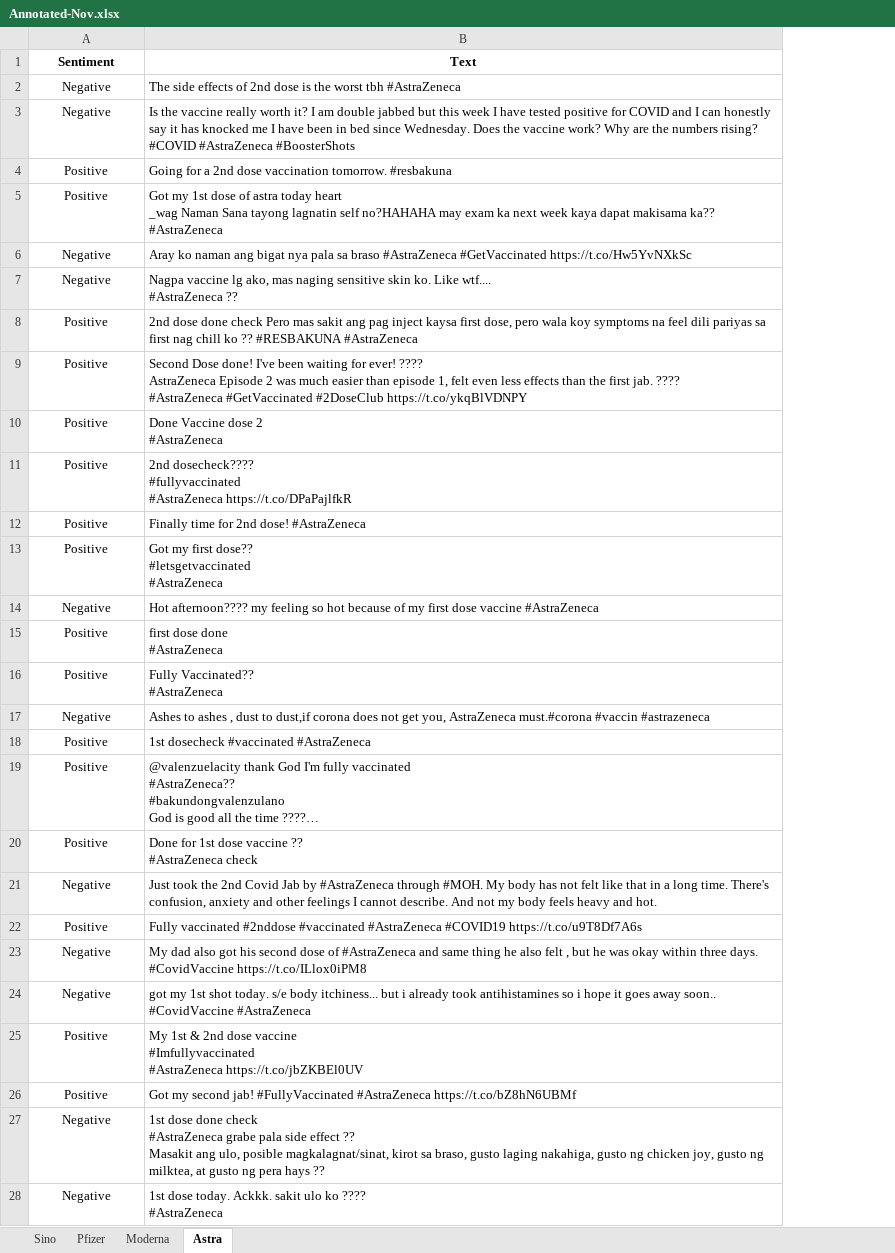
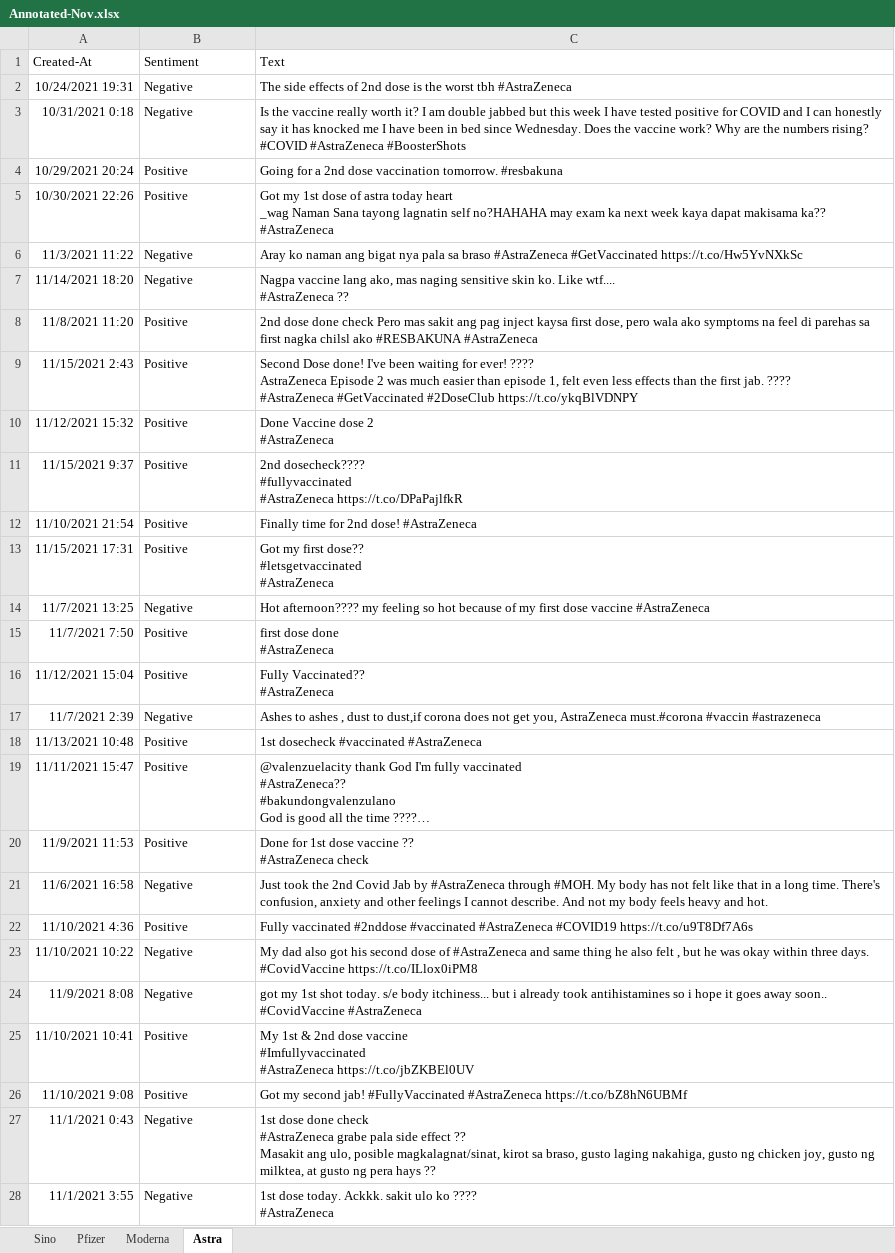
Before and after one commit to eeyvee-0x4d/cs-thesis, an Excel workbook: Dataset/Annotated-Nov.xlsx, sheet Astra, drawn as a sheet; only a part is shown; long unchanged cells end in …; values as stored, in another font and other column widths than the file's, no borders; addresses are those after the commit; the diff covers the shown part only; the diff names each change by its address in the sheet, - before the commit and + after, or states it on an @@ line.

```diff
--- a/Dataset/Annotated-Nov.xlsx (sheet Astra)
+++ b/Dataset/Annotated-Nov.xlsx (sheet Astra)
+column A (Created-At), rows 2-28: 10/24/2021 19:31 | 10/31/2021 0:18 | 10/29/2021 20:24 | 10/30/2021 22:26 | 11/3/2021 11:22 | 11/14/2021 18:20 | 11/8/2021 11:20 | 11/15/2021 2:43 | 11/12/2021 15:32 | 11/15/2021 9:37 | 11/10/2021 21:54 | 11/15/2021 17:31 | 11/7/2021 13:25 | 11/7/2021 7:50 | 11/12/2021 15:04 | 11/7/2021 2:39 | 11/13/2021 10:48 | 11/11/2021 15:47 | 11/9/2021 11:53 | 11/6/2021 16:58 | 11/10/2021 4:36 | 11/10/2021 10:22 | 11/9/2021 8:08 | 11/10/2021 10:41 | 11/10/2021 9:08 | 11/1/2021 0:43 | 11/1/2021 3:55
@@ B1:C1 alignment: center → left, bold: on → off @@
-B2:B28 alignment: center
+B2:B28 alignment: left
-C7 (Text): Nagpa vaccine lg ako, mas…
+C7 (Text): Nagpa vaccine lang ako, mas…
-C8 (Text): …pero wala koy symptoms na feel dili pariyas sa first nag chill ko ?? #RESBAKUNA #AstraZeneca
+C8 (Text): …pero wala ako symptoms na feel di parehas sa first nagka chilsl ako #RESBAKUNA #AstraZeneca
```
Also changed, not shown: 3 removed rows, 1 edited cell and cell formats elsewhere in this sheet, sheet Moderna, sheet Pfizer, sheet Sino, 4 other files.
